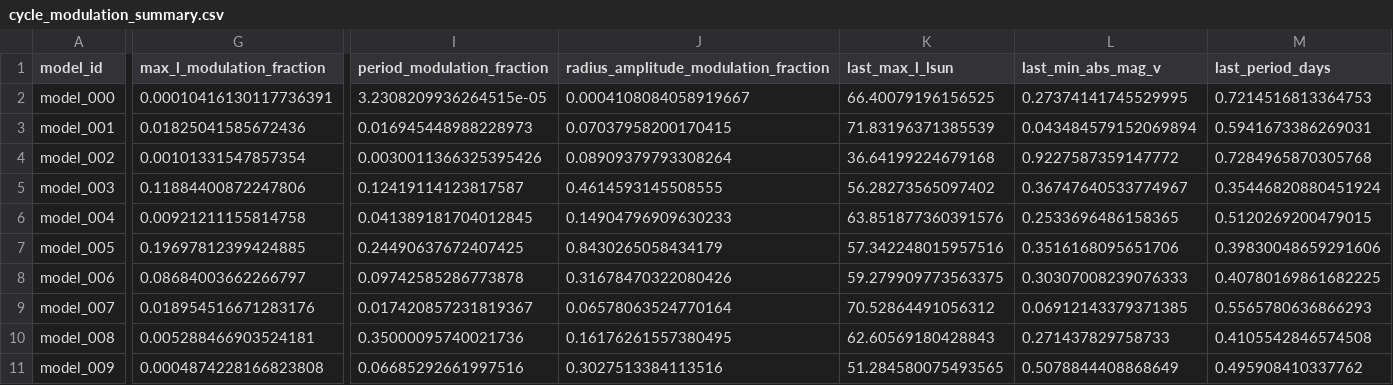
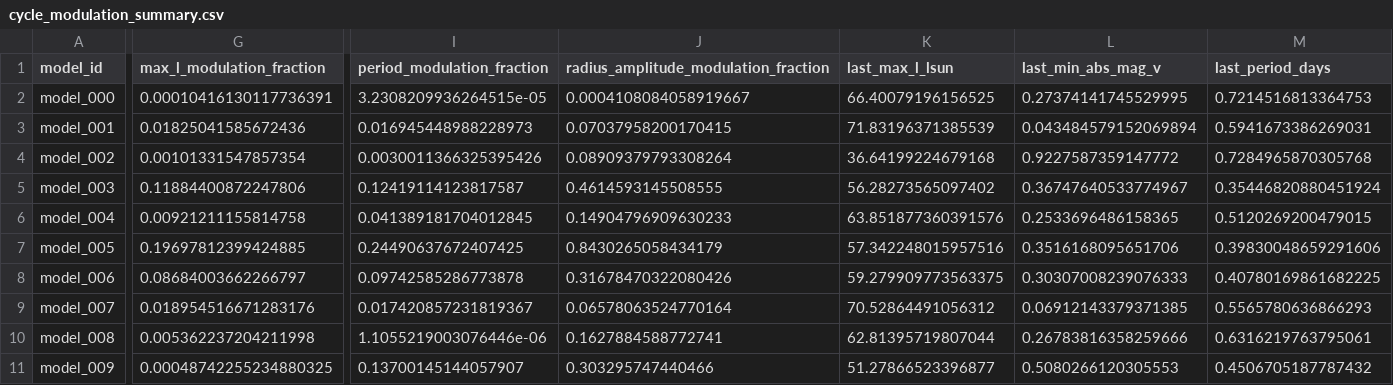
Before and after one commit to earlbellinger/kappa, a CSV file: site/metadata/cycle_modulation_summary.csv, drawn as a sheet; only a part is shown, gaps mark what is left out; the diff covers the shown part only; the diff names each change by its address in the sheet, - before the commit and + after, or states it on an @@ line.

```diff
--- a/site/metadata/cycle_modulation_summary.csv
+++ b/site/metadata/cycle_modulation_summary.csv
-G10 (max_l_modulation_fraction): 0.005288466903524181
+G10 (max_l_modulation_fraction): 0.005362237204211998
-I10 (period_modulation_fraction): 0.35000095740021736
+I10 (period_modulation_fraction): 1.1055219003076446e-06
-J10: 0.16176261557380495
+J10: 0.1627884588772741
-K10 (last_max_l_lsun): 62.60569180428843
+K10 (last_max_l_lsun): 62.81395719807044
-L10 (last_min_abs_mag_v): 0.271437829758733
+L10 (last_min_abs_mag_v): 0.26783816358259666
-M10 (last_period_days): 0.4105542846574508
+M10 (last_period_days): 0.6316219763795061
-G11 (max_l_modulation_fraction): 0.0004874228166823808
+G11 (max_l_modulation_fraction): 0.00048742255234880325
-I11 (period_modulation_fraction): 0.06685292661997516
+I11 (period_modulation_fraction): 0.13700145144057907
-J11: 0.3027513384113516
+J11: 0.303295747440466
-K11 (last_max_l_lsun): 51.284580075493565
+K11 (last_max_l_lsun): 51.27866523396877
-L11 (last_min_abs_mag_v): 0.5078844408868649
+L11 (last_min_abs_mag_v): 0.5080266120305553
-M11 (last_period_days): 0.495908410337762
+M11 (last_period_days): 0.4506705187787432
```
Also changed, not shown: 3 edited cells elsewhere in this file, site/metadata/convergence_forecast_last100.csv, site/metadata/convergence_summary_last100.csv, 20 other files.
